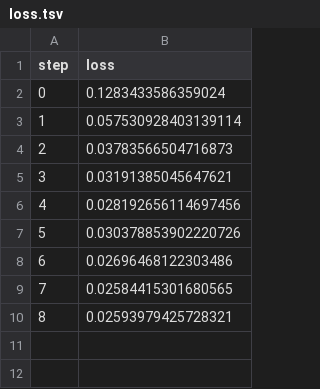
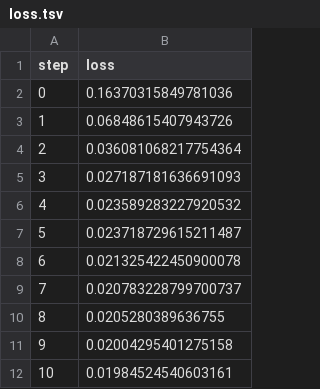
Before and after one commit to iterative/example-get-started-experiments, a TSV file: results/train/plots/metrics/eval/loss.tsv, drawn as a sheet.

```diff
--- a/results/train/plots/metrics/eval/loss.tsv
+++ b/results/train/plots/metrics/eval/loss.tsv
@@ -1,10 +1,12 @@
 step	loss
-0	0.1283433586359024
-1	0.057530928403139114
-2	0.03783566504716873
-3	0.03191385045647621
-4	0.028192656114697456
-5	0.030378853902220726
-6	0.02696468122303486
-7	0.02584415301680565
-8	0.02593979425728321
+0	0.16370315849781036
+1	0.06848615407943726
+2	0.036081068217754364
+3	0.027187181636691093
+4	0.023589283227920532
+5	0.023718729615211487
+6	0.021325422450900078
+7	0.020783228799700737
+8	0.0205280389636755
+9	0.02004295401275158
+10	0.01984524540603161
```
Also changed, not shown: results/train/plots/metrics/dice_multi.tsv, results/train/plots/metrics/train/loss.tsv, 19 other files.
